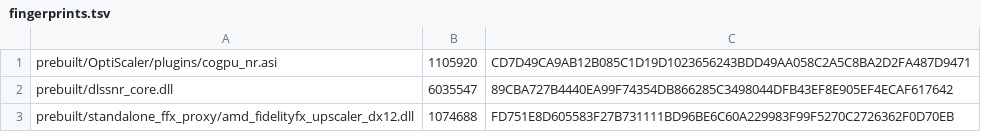
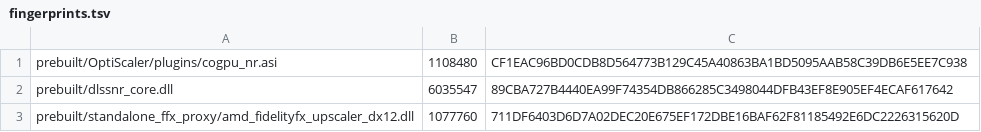
Before and after one commit to kagennotsuki/CoGPU-For-FSRtoAMD, a TSV file: verification/fingerprints.tsv, drawn as a sheet.

```diff
--- a/verification/fingerprints.tsv
+++ b/verification/fingerprints.tsv
@@ -1,3 +1,3 @@
-prebuilt/OptiScaler/plugins/cogpu_nr.asi	1105920	CD7D49CA9AB12B085C1D19D1023656243BDD49AA058C2A5C8BA2D2FA487D9471
+prebuilt/OptiScaler/plugins/cogpu_nr.asi	1108480	CF1EAC96BD0CDB8D564773B129C45A40863BA1BD5095AAB58C39DB6E5EE7C938
 prebuilt/dlssnr_core.dll	6035547	89CBA727B4440EA99F74354DB866285C3498044DFB43EF8E905EF4ECAF617642
-prebuilt/standalone_ffx_proxy/amd_fidelityfx_upscaler_dx12.dll	1074688	FD751E8D605583F27B731111BD96BE6C60A229983F99F5270C2726362F0D70EB
+prebuilt/standalone_ffx_proxy/amd_fidelityfx_upscaler_dx12.dll	1077760	711DF6403D6D7A02DEC20E675EF172DBE16BAF62F81185492E6DC2226315620D
```
Also changed, not shown: 8 other files.
